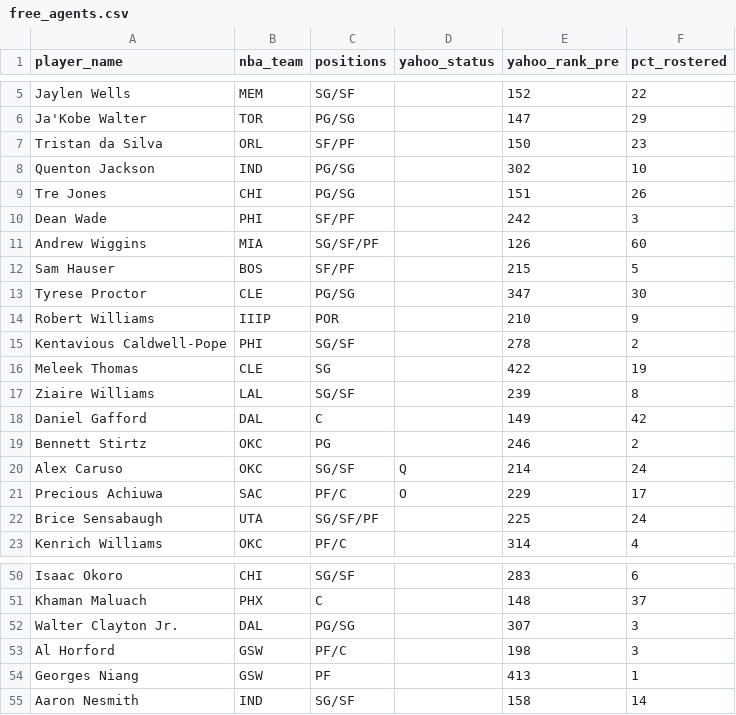
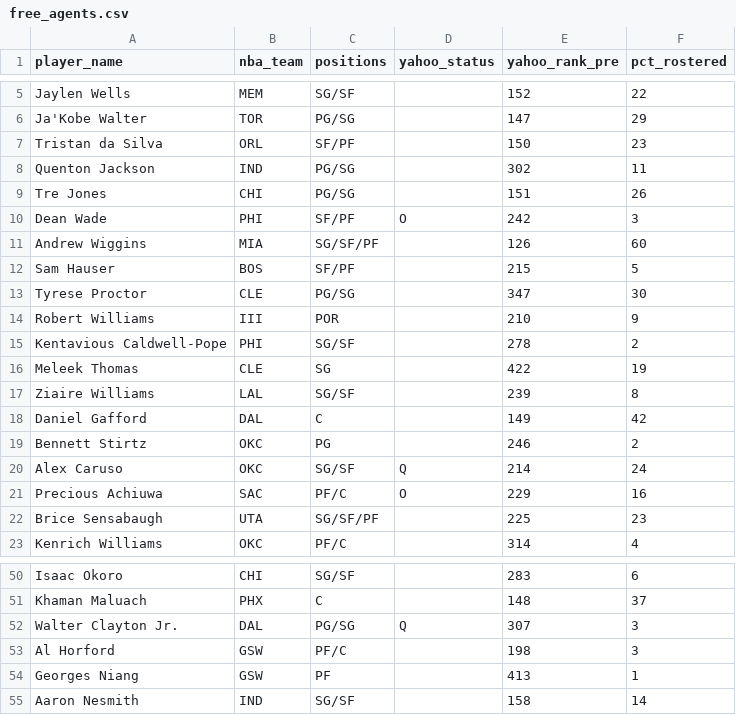
Before and after one commit to chamberneezy/fantasy, a CSV file: data/season/free_agents.csv, drawn as a sheet; only a part is shown, gaps mark what is left out.

Commit message:
Yahoo read on gw 2026-11-21T00:06

```diff
--- a/data/season/free_agents.csv
+++ b/data/season/free_agents.csv
@@ -7,5 +7,5 @@ Ja'Kobe Walter,TOR,PG/SG,,147,29
 Tristan da Silva,ORL,SF/PF,,150,23
-Quenton Jackson,IND,PG/SG,,302,10
+Quenton Jackson,IND,PG/SG,,302,11
 Tre Jones,CHI,PG/SG,,151,26
-Dean Wade,PHI,SF/PF,,242,3
+Dean Wade,PHI,SF/PF,O,242,3
 Andrew Wiggins,MIA,SG/SF/PF,,126,60
@@ -13,3 +13,3 @@ Sam Hauser,BOS,SF/PF,,215,5
 Tyrese Proctor,CLE,PG/SG,,347,30
-Robert Williams,IIIP,POR,,210,9
+Robert Williams,III,POR,,210,9
 Kentavious Caldwell-Pope,PHI,SG/SF,,278,2
@@ -20,4 +20,4 @@ Bennett Stirtz,OKC,PG,,246,2
 Alex Caruso,OKC,SG/SF,Q,214,24
-Precious Achiuwa,SAC,PF/C,O,229,17
-Brice Sensabaugh,UTA,SG/SF/PF,,225,24
+Precious Achiuwa,SAC,PF/C,O,229,16
+Brice Sensabaugh,UTA,SG/SF/PF,,225,23
 Kenrich Williams,OKC,PF/C,,314,4
@@ -51,3 +51,3 @@ Isaac Okoro,CHI,SG/SF,,283,6
 Khaman Maluach,PHX,C,,148,37
-Walter Clayton Jr.,DAL,PG/SG,,307,3
+Walter Clayton Jr.,DAL,PG/SG,Q,307,3
 Al Horford,GSW,PF/C,,198,3
```
Also changed, not shown: data/season/league_rosters.csv, 1 other file.
